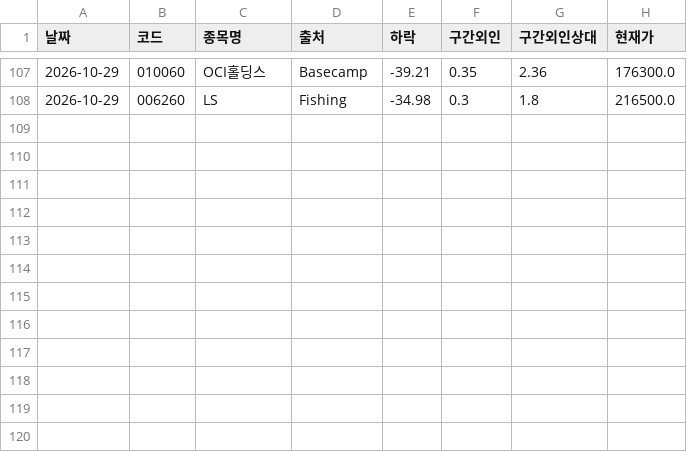
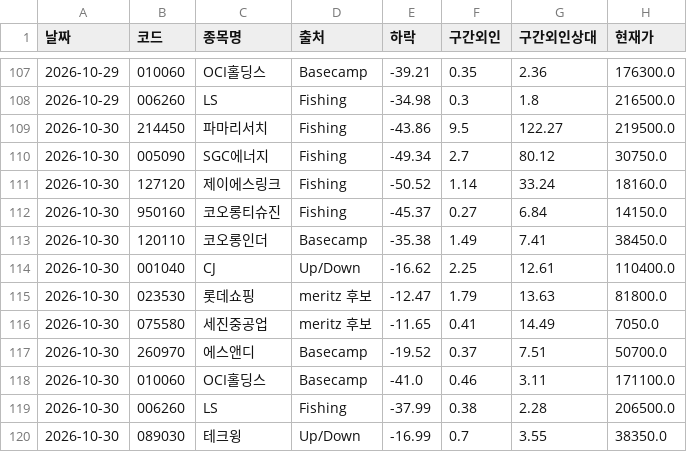
Before and after one commit to frel7022-png/orchestra, a CSV file: morning_report/cfg_log.csv, drawn as a sheet; only a part is shown, gaps mark what is left out.

```diff
--- a/morning_report/cfg_log.csv
+++ b/morning_report/cfg_log.csv
@@ -108 +108,13 @@
 2026-10-29,006260,LS,Fishing,-34.98,0.3,1.8,216500.0
+2026-10-30,214450,파마리서치,Fishing,-43.86,9.5,122.27,219500.0
+2026-10-30,005090,SGC에너지,Fishing,-49.34,2.7,80.12,30750.0
+2026-10-30,127120,제이에스링크,Fishing,-50.52,1.14,33.24,18160.0
+2026-10-30,950160,코오롱티슈진,Fishing,-45.37,0.27,6.84,14150.0
+2026-10-30,120110,코오롱인더,Basecamp,-35.38,1.49,7.41,38450.0
+2026-10-30,001040,CJ,Up/Down,-16.62,2.25,12.61,110400.0
+2026-10-30,023530,롯데쇼핑,meritz 후보,-12.47,1.79,13.63,81800.0
+2026-10-30,075580,세진중공업,meritz 후보,-11.65,0.41,14.49,7050.0
+2026-10-30,260970,에스앤디,Basecamp,-19.52,0.37,7.51,50700.0
+2026-10-30,010060,OCI홀딩스,Basecamp,-41.0,0.46,3.11,171100.0
+2026-10-30,006260,LS,Fishing,-37.99,0.38,2.28,206500.0
+2026-10-30,089030,테크윙,Up/Down,-16.99,0.7,3.55,38350.0
```
Also changed, not shown: link_sample/roster.csv, morning_report/basecamp_rank.csv, 11 other files.
